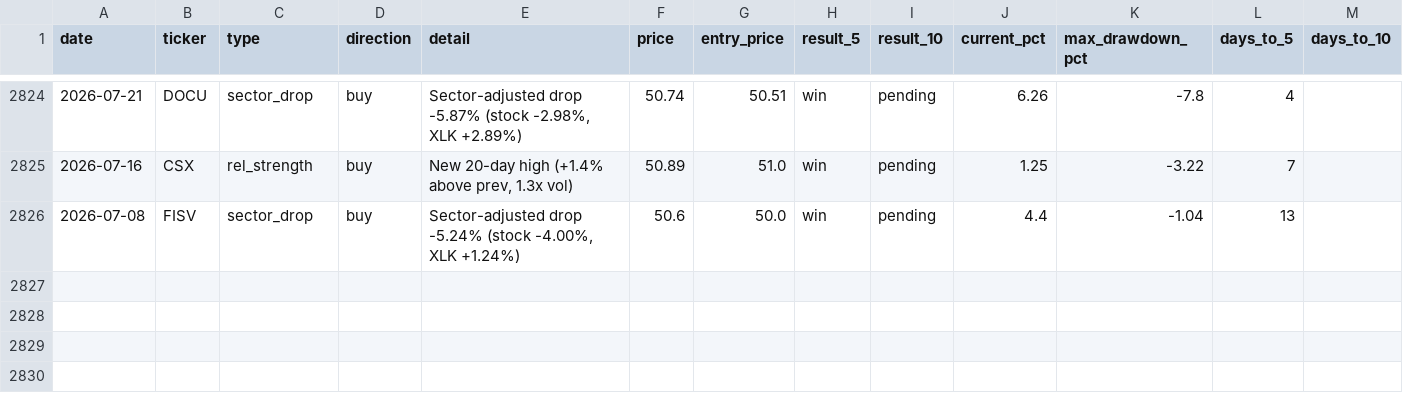
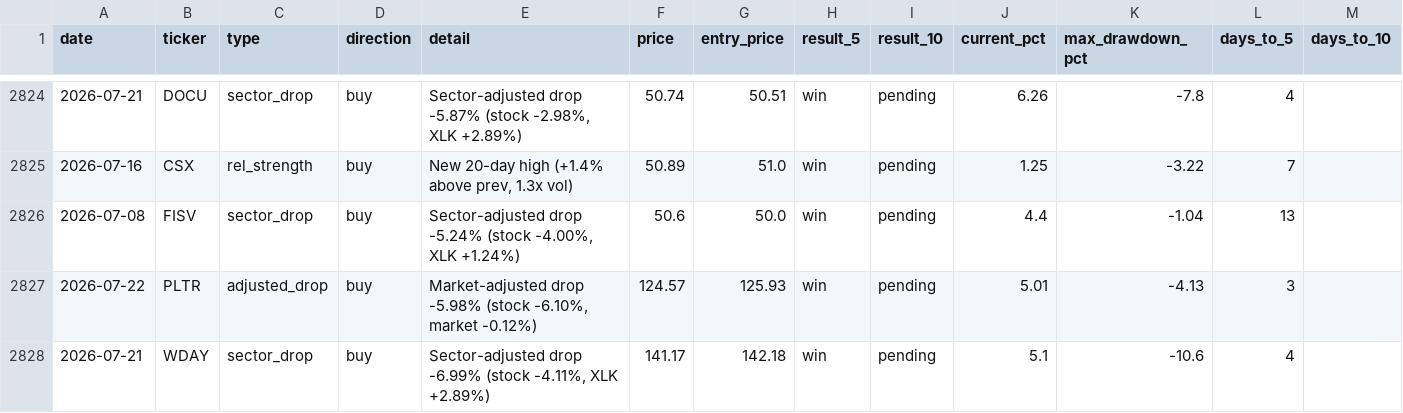
Before and after one commit to utoraman/rapidsift, a CSV file: data/signal_history.csv, drawn as a sheet; only a part is shown, gaps mark what is left out; the diff names each change by its address in the sheet, - before the commit and + after, or states it on an @@ line.

```diff
--- a/data/signal_history.csv
+++ b/data/signal_history.csv
+row 2827: 2026-07-22 | PLTR | adjusted_drop | buy | Market-adjusted drop -5.98% (stock -6.10%, market -0.12%) | 124.57 | 125.93 | win | pending | 5.01 | -4.13 | 3
+row 2828: 2026-07-21 | WDAY | sector_drop | buy | Sector-adjusted drop -6.99% (stock -4.11%, XLK +2.89%) | 141.17 | 142.18 | win | pending | 5.1 | -10.6 | 4
```
Also changed, not shown: 2 other files.
